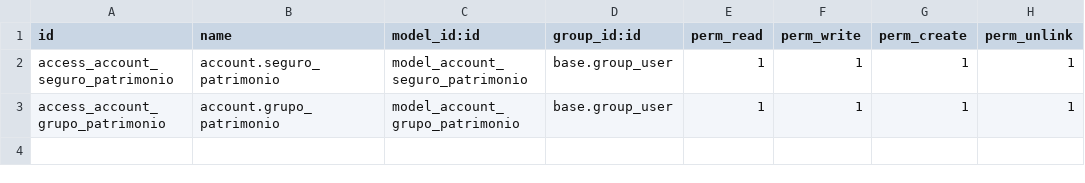
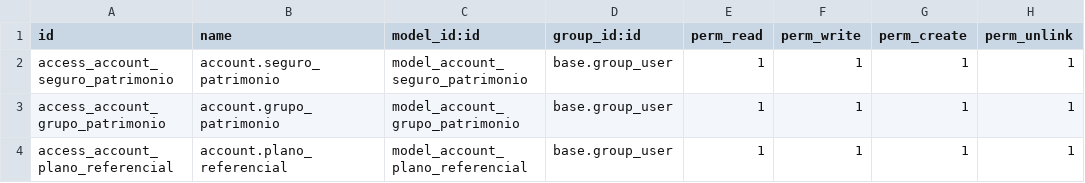
Before and after one commit to focvs-erp/poc-cptm, a CSV file: ax4b_accounting/security/ir.model.access.csv, drawn as a sheet; the diff names each change by its address in the sheet, - before the commit and + after, or states it on an @@ line.

Commit message:
Criação View e Criação de model, plano referencial rfb

```diff
--- a/ax4b_accounting/security/ir.model.access.csv
+++ b/ax4b_accounting/security/ir.model.access.csv
+row 4: access_account_plano_referencial | account.plano_referencial | model_account_plano_referencial | base.group_user | 1 | 1 | 1 | 1
```
Also changed, not shown: 4 other files.
